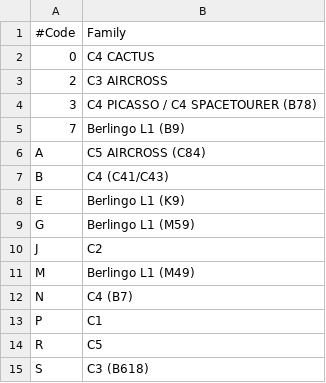
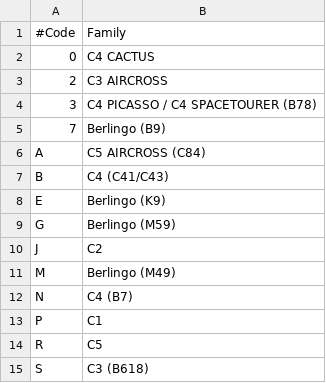
Before and after one commit to autodiag2/database, a TSV file: data/VIN/manufacturer_specific_data/citroen/family.tsv, drawn as a sheet.

```diff
--- a/data/VIN/manufacturer_specific_data/citroen/family.tsv
+++ b/data/VIN/manufacturer_specific_data/citroen/family.tsv
@@ -4,9 +4,9 @@
 3	C4 PICASSO / C4 SPACETOURER (B78)
-7	Berlingo L1 (B9)
+7	Berlingo (B9)
 A	C5 AIRCROSS (C84)
 B	C4 (C41/C43)
-E	Berlingo L1 (K9)
-G	Berlingo L1 (M59)
+E	Berlingo (K9)
+G	Berlingo (M59)
 J	C2
-M	Berlingo L1 (M49)
+M	Berlingo (M49)
 N	C4 (B7)
```
Also changed, not shown: data/VIN/manufacturer_specific_data/citroen/engine.tsv.
